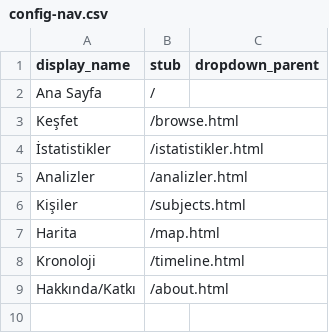
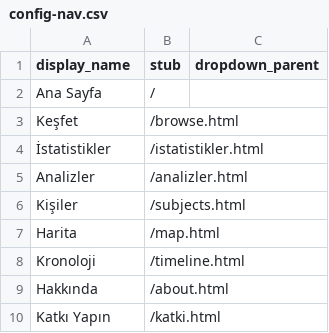
Before and after one commit to DBB-M/dh-atlas-turkiye, a CSV file: _data/config-nav.csv, drawn as a sheet.

Commit message:
Update config-nav.csv

```diff
--- a/_data/config-nav.csv
+++ b/_data/config-nav.csv
@@ -8,2 +8,3 @@ Harita,/map.html,
 Kronoloji,/timeline.html,
-Hakkında/Katkı,/about.html,
+Hakkında,/about.html,
+Katkı Yapın,/katki.html
```
